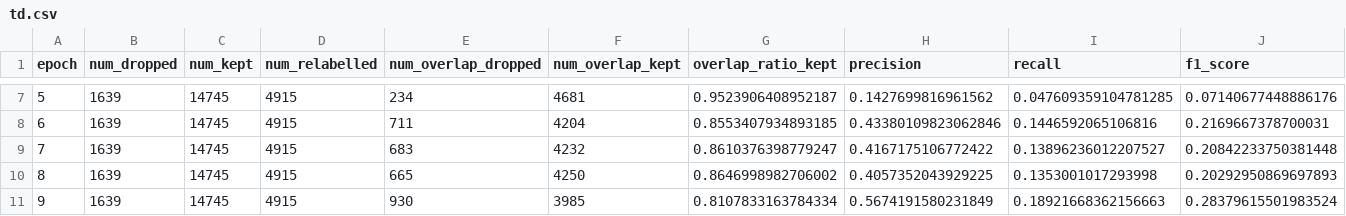
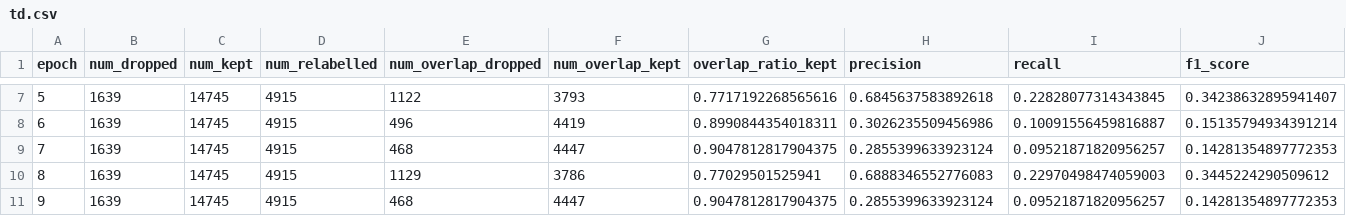
Before and after one commit to wzh4464/tim_data, a CSV file: data/td.csv, drawn as a sheet; only a part is shown, gaps mark what is left out; the diff covers the shown part only.

```diff
--- a/data/td.csv
+++ b/data/td.csv
@@ -7,5 +7,5 @@ epoch,num_dropped,num_kept,num_relabelled,num_overlap_dropped,num_overlap_kept,o
-5,1639,14745,4915,234,4681,0.9523906408952187,0.1427699816961562,0.047609359104781285,0.07140677448886176
-6,1639,14745,4915,711,4204,0.8553407934893185,0.43380109823062846,0.1446592065106816,0.2169667378700031
-7,1639,14745,4915,683,4232,0.8610376398779247,0.4167175106772422,0.13896236012207527,0.20842233750381448
-8,1639,14745,4915,665,4250,0.8646998982706002,0.4057352043929225,0.1353001017293998,0.20292950869697893
-9,1639,14745,4915,930,3985,0.8107833163784334,0.5674191580231849,0.18921668362156663,0.28379615501983524
+5,1639,14745,4915,1122,3793,0.7717192268565616,0.6845637583892618,0.22828077314343845,0.34238632895941407
+6,1639,14745,4915,496,4419,0.8990844354018311,0.3026235509456986,0.10091556459816887,0.15135794934391214
+7,1639,14745,4915,468,4447,0.9047812817904375,0.2855399633923124,0.09521871820956257,0.14281354897772353
+8,1639,14745,4915,1129,3786,0.77029501525941,0.6888346552776083,0.22970498474059003,0.3445224290509612
+9,1639,14745,4915,468,4447,0.9047812817904375,0.2855399633923124,0.09521871820956257,0.14281354897772353
```
Also changed, not shown: 30 edited cells elsewhere in this file, 2 other files.
